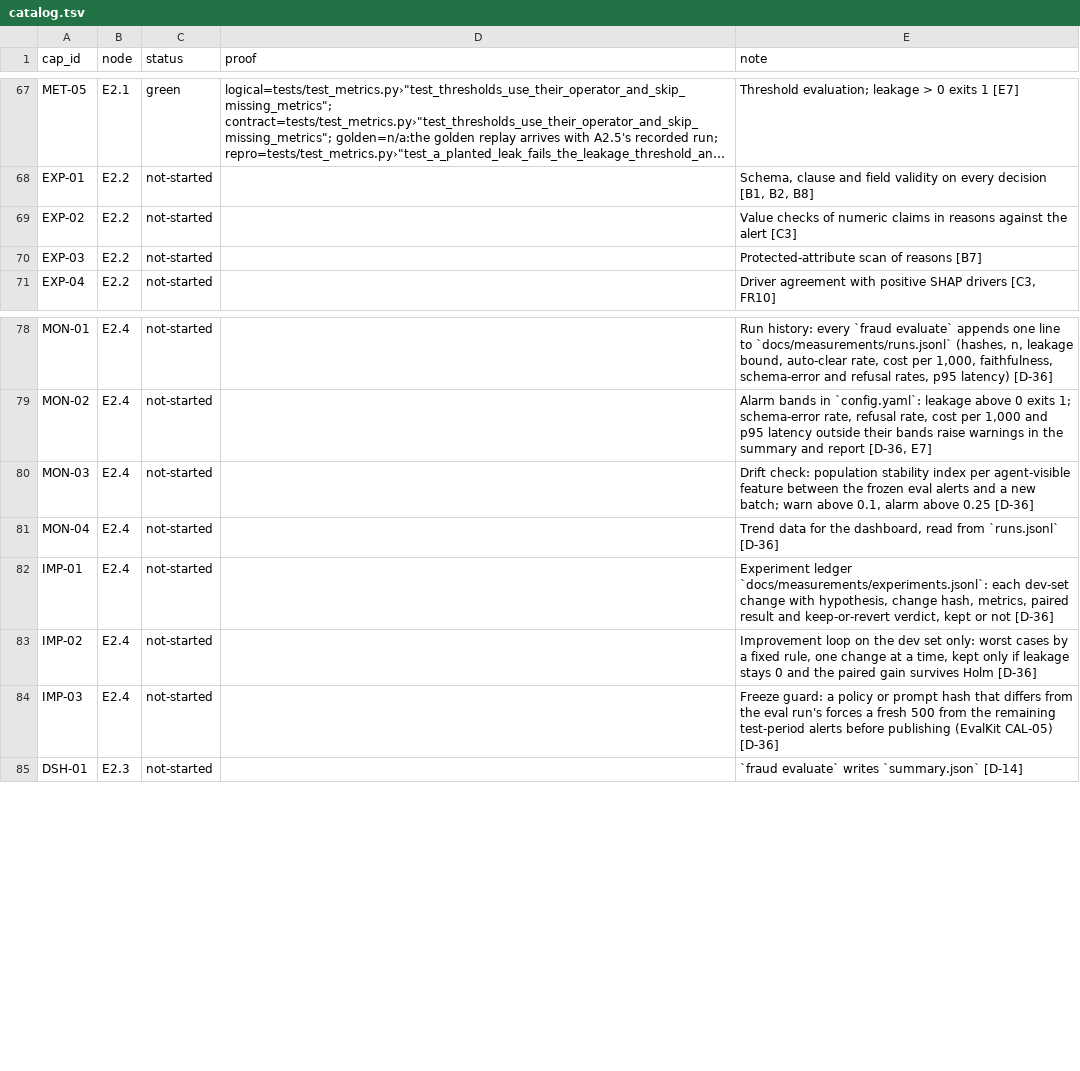
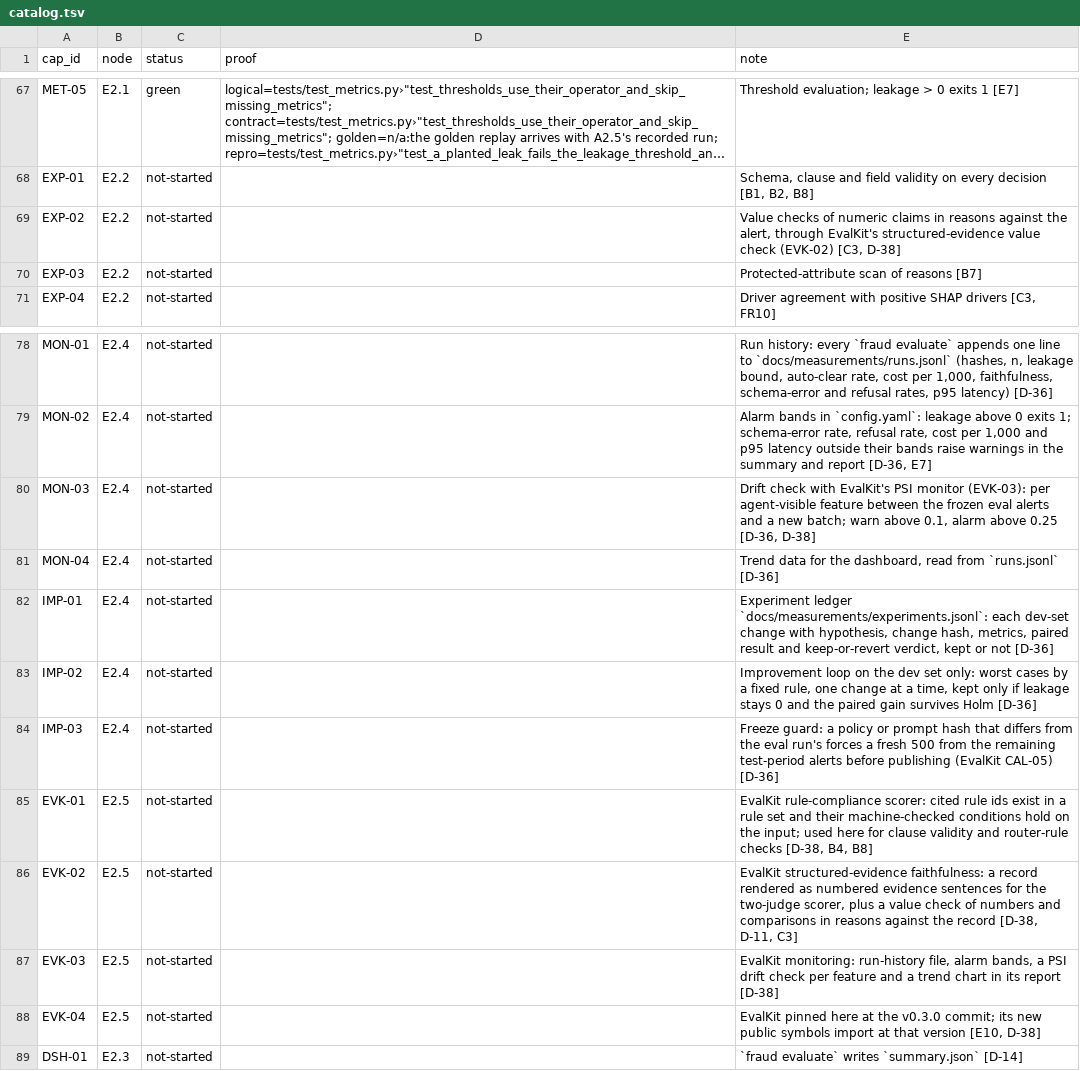
Before and after one commit to biplob819/fraud-review-bedrock, a TSV file: docs/graph/catalog.tsv, drawn as a sheet; only a part is shown, gaps mark what is left out; long unchanged cells end in …; the diff names each change by its address in the sheet, - before the commit and + after, or states it on an @@ line.

```diff
--- a/docs/graph/catalog.tsv
+++ b/docs/graph/catalog.tsv
-E69 (note): …against the alert [C3]
+E69 (note): …against the alert, through EvalKit's structured-evidence value check (EVK-02) [C3, D-38]
-E80 (note): Drift check: population stability index per agent-visible feature between the frozen eval alerts and a new batch; warn above 0.1, alarm above 0.25 [D-36]
+E80 (note): Drift check with EvalKit's PSI monitor (EVK-03): per agent-visible feature between the frozen eval alerts and a new batch; warn above 0.1, alarm above 0.25 [D-36, D-38]
+row 85: EVK-01 | E2.5 | not-started |  | EvalKit rule-compliance scorer: cited rule ids exist in a rule set and their machine-checked conditions hold on the input; used here for clause validity and router-rule checks [D-38, B4, B8]
+row 86: EVK-02 | E2.5 | not-started |  | EvalKit structured-evidence faithfulness: a record rendered as numbered evidence sentences for the two-judge scorer, plus a value check of numbers and comparisons in reasons against the record [D-38, D-11, C3]
+row 87: EVK-03 | E2.5 | not-started |  | EvalKit monitoring: run-history file, alarm bands, a PSI drift check per feature and a trend chart in its report [D-38]
+row 88: EVK-04 | E2.5 | not-started |  | EvalKit pinned here at the v0.3.0 commit; its new public symbols import at that version [E10, D-38]
```
Also changed, not shown: 12 other files.
